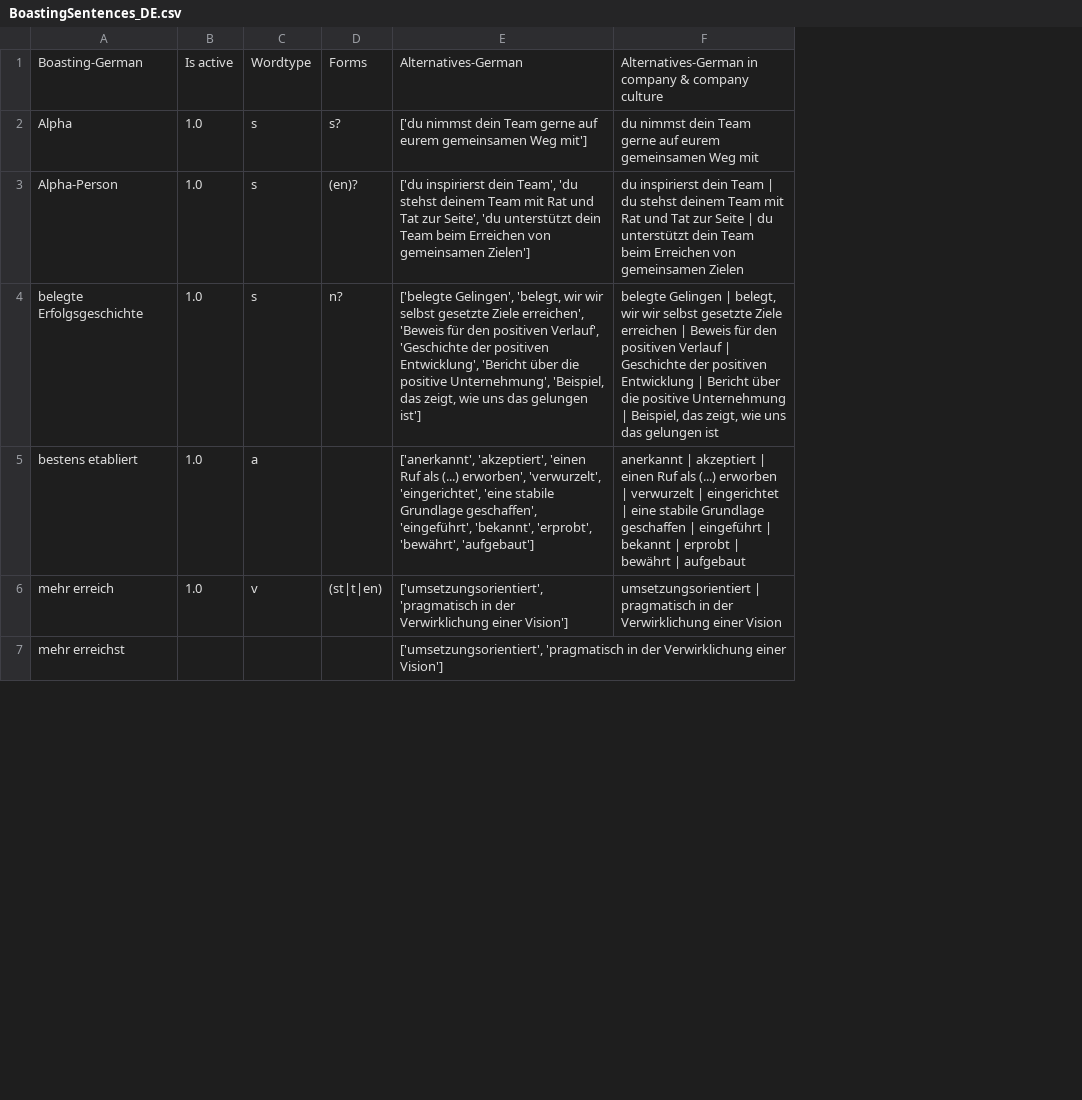
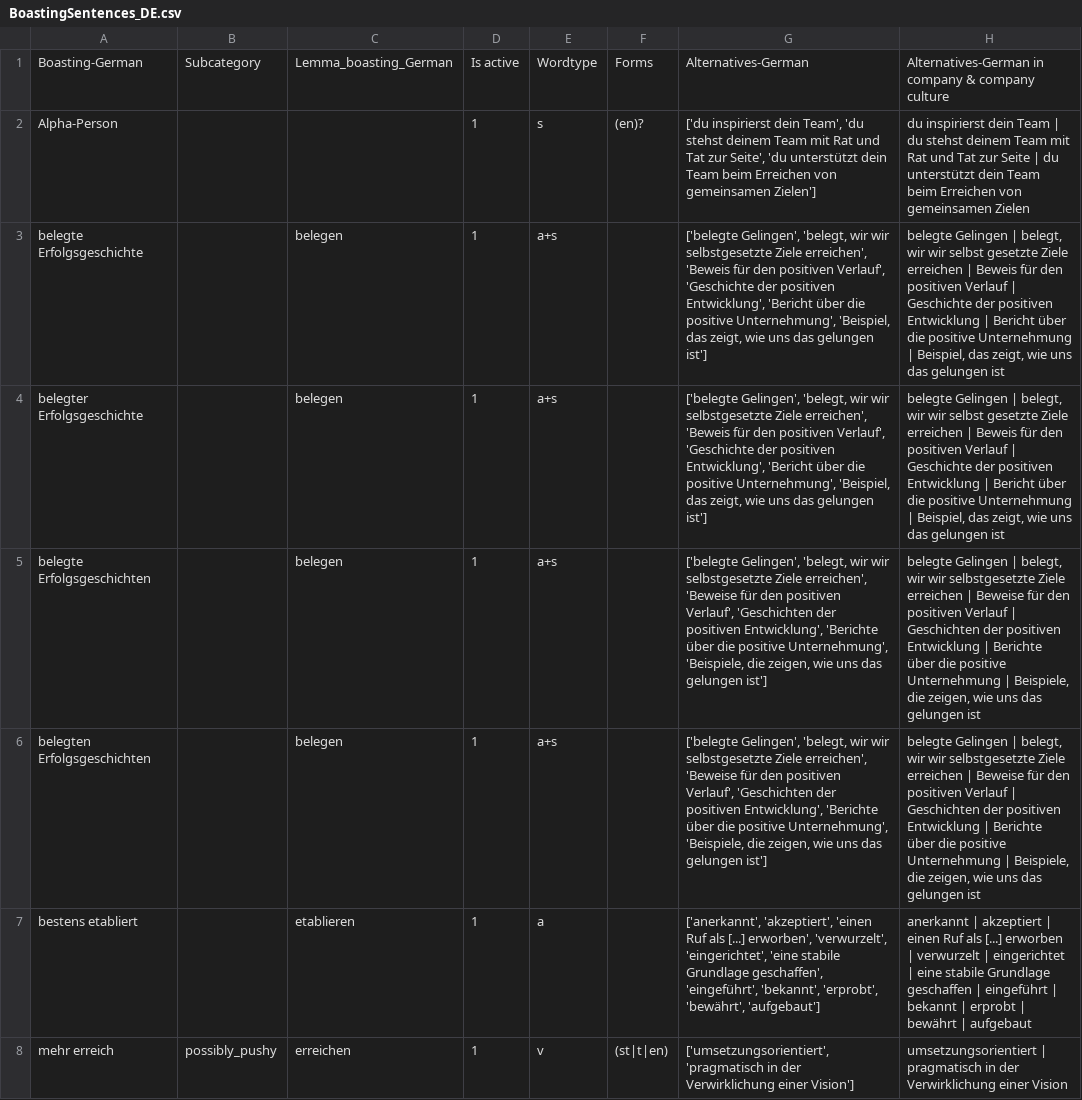
Before and after one commit to witty-works/nlp_api, a CSV file: training_data/BoastingSentences_DE.csv, drawn as a sheet; only a part is shown; removed rows and columns are numbered as before the commit, all else as after; the diff covers the shown part only; the diff names each change by its address in the sheet, - before the commit and + after, or states it on an @@ line.

Commit message:
Updated boasting_words_rules

```diff
--- a/training_data/BoastingSentences_DE.csv
+++ b/training_data/BoastingSentences_DE.csv
-column B, row 1: Is active; rows 3-6: all 1.0
+column B, row 1: Subcategory; row 8: possibly_pushy
+column C, rows 1-3: Lemma_boasting_German |  | belegen; rows 7-8: etablieren | erreichen
+column D, rows 1-3: Is active | 1 | 1; rows 7-8: 1 | 1
-row 2: Alpha | 1.0 | s | s? | ['du nimmst dein Team gerne auf eurem gemeinsamen Weg mit'] | du nimmst dein Team gerne auf eurem gemeinsamen Weg mit
-E3: s
+E3: a+s
-F3: n?
+F3: (empty)
-G3: …wir wir selbst gesetzte Ziele erreichen',…
+G3: …wir wir selbstgesetzte Ziele erreichen',…
+row 4: belegter Erfolgsgeschichte |  | belegen | 1 | a+s |  | ['belegte Gelingen', 'belegt, wir wir selbstgesetzte Ziele erreichen', 'Beweis für den positiven Verlauf', 'Geschichte der positiven Entwicklung', 'Bericht über die positive Unternehmung', 'Beispiel, das zeigt, wie uns das gelungen ist'] | belegte Gelingen | belegt, wir wir selbst gesetzte Ziele erreichen | Beweis für den positiven Verlauf | Geschichte der positiven Entwicklung | Bericht über die positive Unternehmung | Beispiel, das zeigt, wie uns das gelungen ist
+row 5: belegte Erfolgsgeschichten |  | belegen | 1 | a+s |  | ['belegte Gelingen', 'belegt, wir wir selbstgesetzte Ziele erreichen', 'Beweise für den positiven Verlauf', 'Geschichten der positiven Entwicklung', 'Berichte über die positive Unternehmung', 'Beispiele, die zeigen, wie uns das gelungen ist'] | belegte Gelingen | belegt, wir wir selbstgesetzte Ziele erreichen | Beweise für den positiven Verlauf | Geschichten der positiven Entwicklung | Berichte über die positive Unternehmung | Beispiele, die zeigen, wie uns das gelungen ist
+row 6: belegten Erfolgsgeschichten |  | belegen | 1 | a+s |  | ['belegte Gelingen', 'belegt, wir wir selbstgesetzte Ziele erreichen', 'Beweise für den positiven Verlauf', 'Geschichten der positiven Entwicklung', 'Berichte über die positive Unternehmung', 'Beispiele, die zeigen, wie uns das gelungen ist'] | belegte Gelingen | belegt, wir wir selbstgesetzte Ziele erreichen | Beweise für den positiven Verlauf | Geschichten der positiven Entwicklung | Berichte über die positive Unternehmung | Beispiele, die zeigen, wie uns das gelungen ist
-G7: …Ruf als (...) erworben', 'verwurzelt',…
+G7: …Ruf als [...] erworben', 'verwurzelt',…
-H7: …Ruf als (...) erworben |…
+H7: …Ruf als [...] erworben |…
-row 7: mehr erreichst |  |  |  | ['umsetzungsorientiert', 'pragmatisch in der Verwirklichung einer Vision']
```
Also changed, not shown: 12 added rows, 1 removed row and 12 edited cells elsewhere in this file, training_data/BoastingWords_DE.csv.
